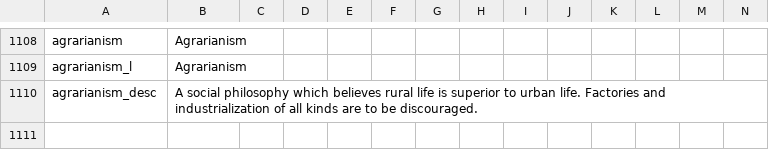
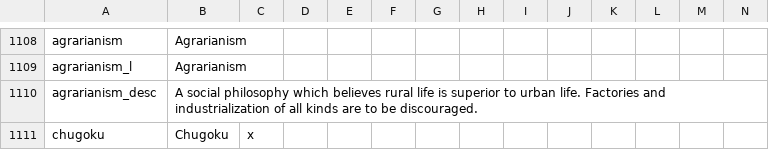
Before and after one commit to DoniDanger/Zoomer-DoD, a CSV file: Zoomer DoD/localisation/00_HPM_Misc.csv, drawn as a sheet; only a part is shown, gaps mark what is left out; rows hold the shown columns only; the diff names each change by its address in the sheet, - before the commit and + after, or states it on an @@ line.

```diff
--- a/Zoomer DoD/localisation/00_HPM_Misc.csv
+++ b/Zoomer DoD/localisation/00_HPM_Misc.csv
+row 1111: chugoku | Chugoku | x
```
Also changed, not shown: 59 other files.
